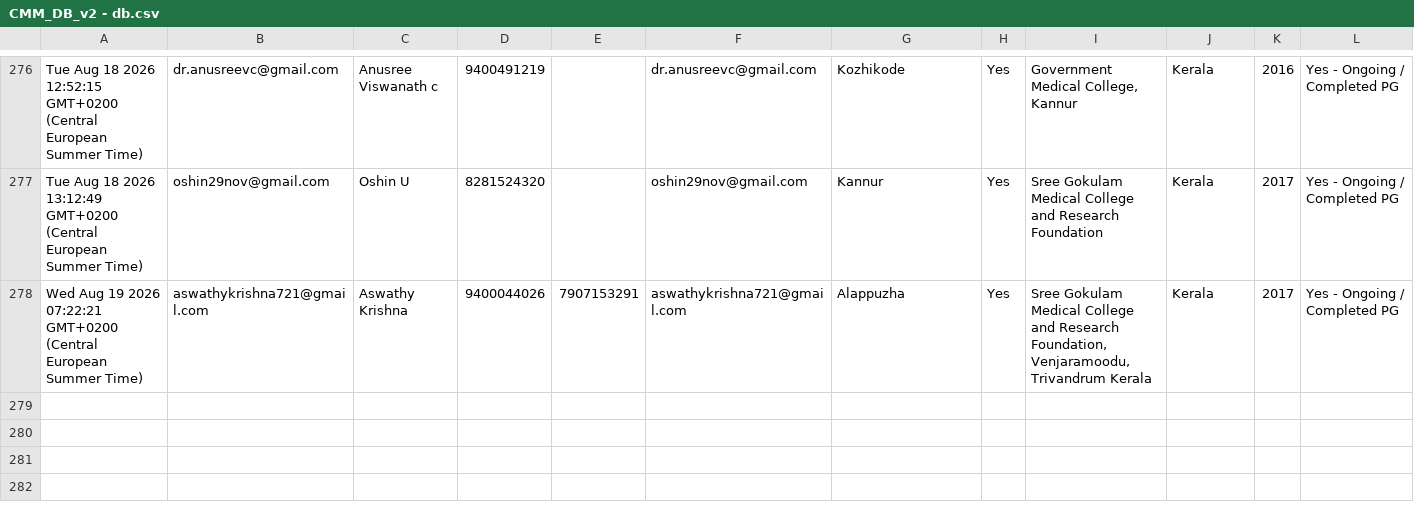
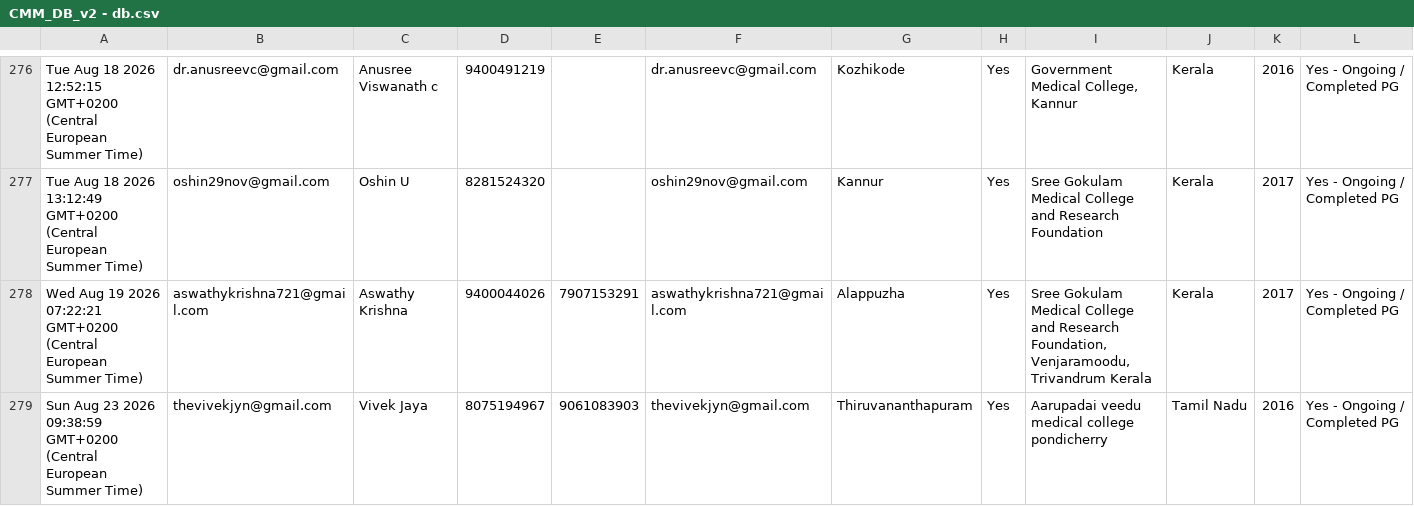
Before and after one commit to SharanStudio/cmmdb, a CSV file: CMM_DB_v2 - db.csv, drawn as a sheet; only a part is shown, gaps mark what is left out; rows hold the shown columns only; the diff names each change by its address in the sheet, - before the commit and + after, or states it on an @@ line.

Commit message:
Auto-update DB: 8/24/2026, 5:17:08 AM

```diff
--- a/CMM_DB_v2 - db.csv
+++ b/CMM_DB_v2 - db.csv
+row 279: Sun Aug 23 2026 09:38:59 GMT+0200 (Central European Summer Time) | thevivekjyn@gmail.com | Vivek Jaya | 8075194967 | 9061083903 | thevivekjyn@gmail.com | Thiruvananthapuram | Yes | Aarupadai veedu medical college pondicherry | Tamil Nadu | 2016 | Yes - Ongoing / Completed PG
```
